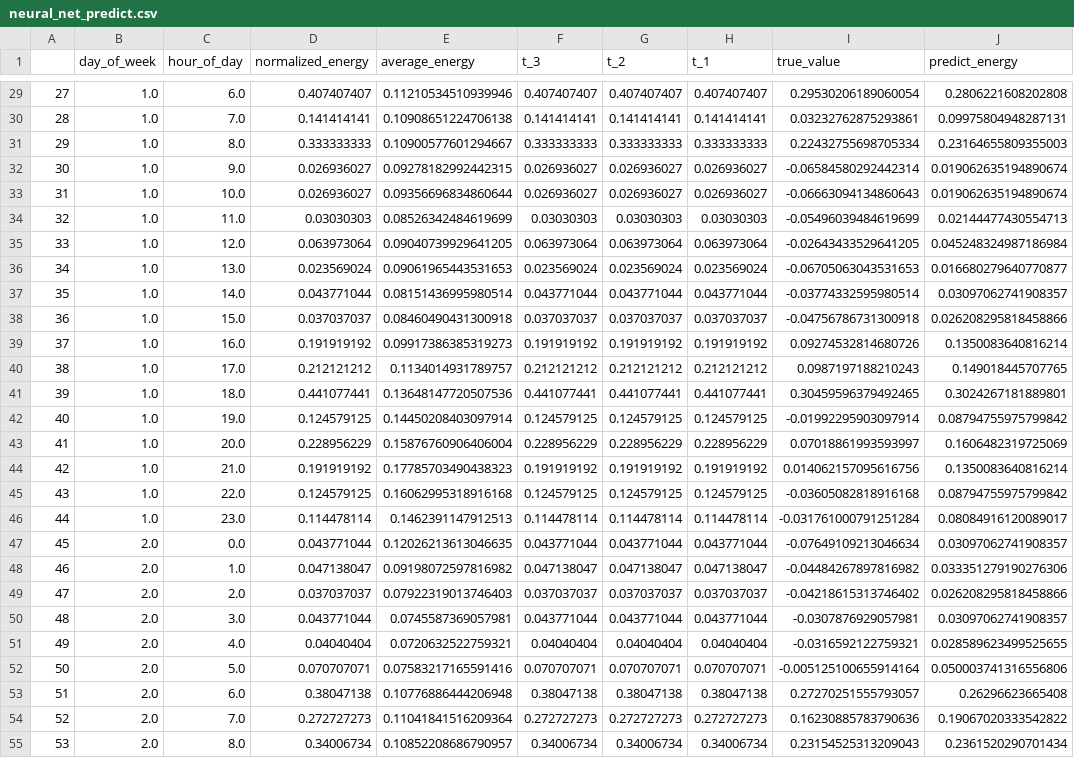
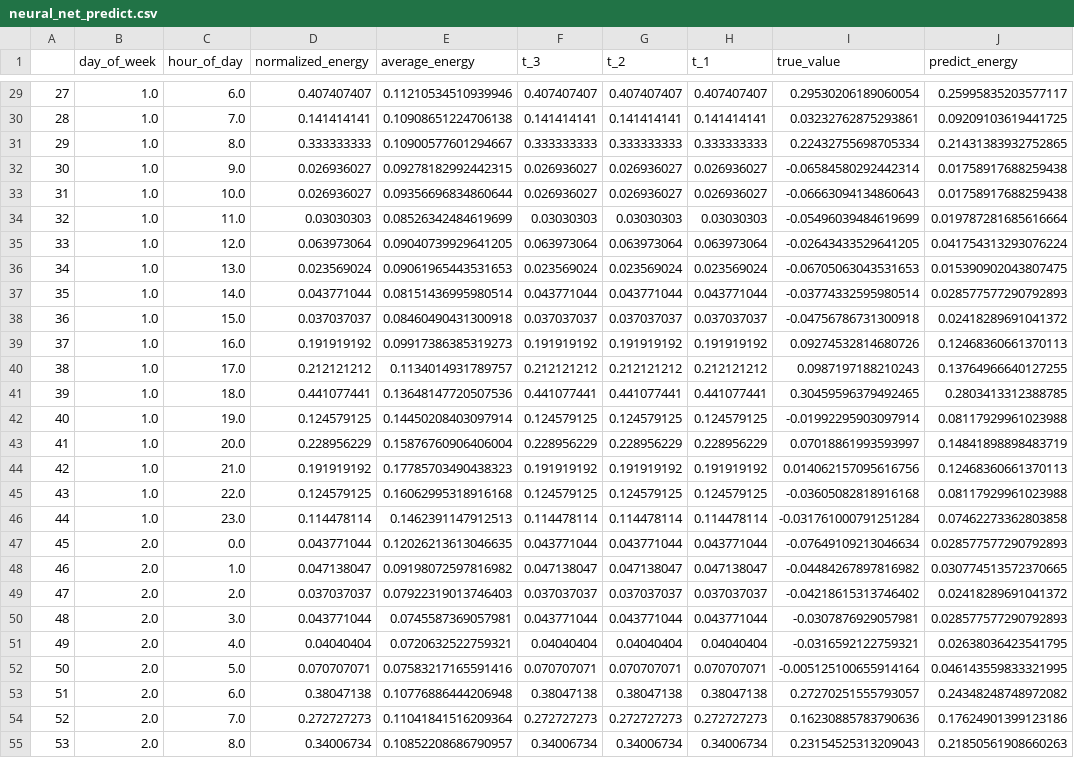
Before and after one commit to RichZhou1999/295_hw4_q4, a CSV file: neural_net_predict.csv, drawn as a sheet; only a part is shown, gaps mark what is left out; the diff covers the shown part only; the diff names each change by its address in the sheet, - before the commit and + after, or states it on an @@ line.

```diff
--- a/neural_net_predict.csv
+++ b/neural_net_predict.csv
-J29 (predict_energy): 0.2806221608202808
+J29 (predict_energy): 0.25995835203577117
-J30 (predict_energy): 0.09975804948287131
+J30 (predict_energy): 0.09209103619441725
-J31 (predict_energy): 0.23164655809355003
+J31 (predict_energy): 0.21431383932752865
-J32:J33 (predict_energy): 0.019062635194890674
+J32:J33 (predict_energy): 0.01758917688259438
-J34 (predict_energy): 0.02144477430554713
+J34 (predict_energy): 0.019787281685616664
-J35 (predict_energy): 0.045248324987186984
+J35 (predict_energy): 0.041754313293076224
-J36 (predict_energy): 0.016680279640770877
+J36 (predict_energy): 0.015390902043807475
-J37 (predict_energy): 0.03097062741908357
+J37 (predict_energy): 0.028577577290792893
-J38 (predict_energy): 0.026208295818458866
+J38 (predict_energy): 0.02418289691041372
-J39 (predict_energy): 0.1350083640816214
+J39 (predict_energy): 0.12468360661370113
-J40 (predict_energy): 0.149018445707765
+J40 (predict_energy): 0.13764966640127255
-J41 (predict_energy): 0.3024267181889801
+J41 (predict_energy): 0.2803413312388785
-J42 (predict_energy): 0.08794755975799842
+J42 (predict_energy): 0.08117929961023988
-J43 (predict_energy): 0.1606482319725069
+J43 (predict_energy): 0.14841898898483719
-J44 (predict_energy): 0.1350083640816214
+J44 (predict_energy): 0.12468360661370113
-J45 (predict_energy): 0.08794755975799842
+J45 (predict_energy): 0.08117929961023988
-J46 (predict_energy): 0.08084916120089017
+J46 (predict_energy): 0.07462273362803858
-J47 (predict_energy): 0.03097062741908357
+J47 (predict_energy): 0.028577577290792893
-J48 (predict_energy): 0.033351279190276306
+J48 (predict_energy): 0.030774513572370665
-J49 (predict_energy): 0.026208295818458866
+J49 (predict_energy): 0.02418289691041372
-J50 (predict_energy): 0.03097062741908357
+J50 (predict_energy): 0.028577577290792893
-J51 (predict_energy): 0.028589623499525655
+J51 (predict_energy): 0.02638036423541795
-J52 (predict_energy): 0.050003741316556806
+J52 (predict_energy): 0.046143559833321995
-J53 (predict_energy): 0.26296623665408
+J53 (predict_energy): 0.24348248748972082
-J54 (predict_energy): 0.19067020333542822
+J54 (predict_energy): 0.17624901399123186
-J55 (predict_energy): 0.2361520290701434
+J55 (predict_energy): 0.21850561908660263
```
Also changed, not shown: 138 edited cells elsewhere in this file, ARX_predict.csv, 24 other files.
